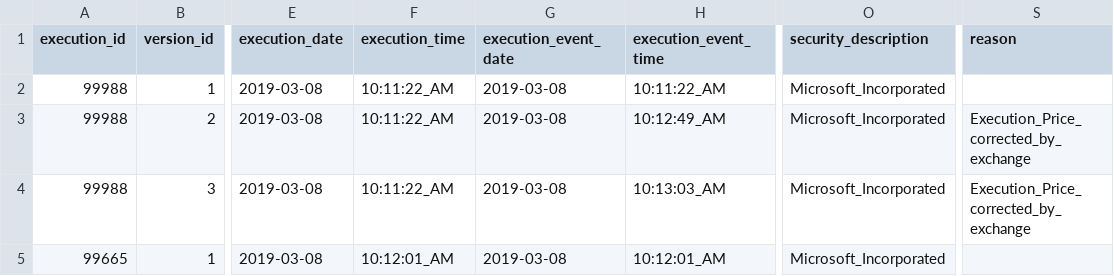
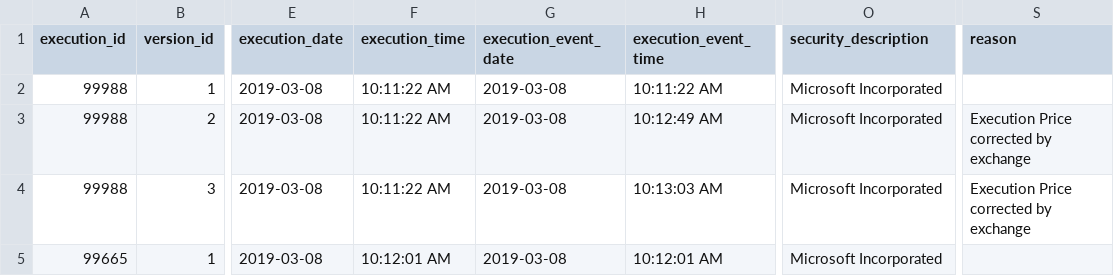
Before and after one commit to chaitali02/myGdProject, a CSV file: framework-web/app/db/data/csv/header/equity_executions.csv, drawn as a sheet; only a part is shown, gaps mark what is left out; the diff names each change by its address in the sheet, - before the commit and + after, or states it on an @@ line.

```diff
--- a/framework-web/app/db/data/csv/header/equity_executions.csv
+++ b/framework-web/app/db/data/csv/header/equity_executions.csv
-F2:F4 (execution_time): 10:11:22_AM
+F2:F4 (execution_time): 10:11:22 AM
-H2 (execution_event_time): 10:11:22_AM
+H2 (execution_event_time): 10:11:22 AM
-O2:O5 (security_description): Microsoft_Incorporated
+O2:O5 (security_description): Microsoft Incorporated
-H3 (execution_event_time): 10:12:49_AM
+H3 (execution_event_time): 10:12:49 AM
-S3:S4 (reason): Execution_Price_corrected_by_exchange
+S3:S4 (reason): Execution Price corrected by exchange
-H4 (execution_event_time): 10:13:03_AM
+H4 (execution_event_time): 10:13:03 AM
-F5 (execution_time): 10:12:01_AM
+F5 (execution_time): 10:12:01 AM
-H5 (execution_event_time): 10:12:01_AM
+H5 (execution_event_time): 10:12:01 AM
```
Also changed, not shown: framework-web/app/db/data/csv/header/equity_orders.csv, 41 other files.
